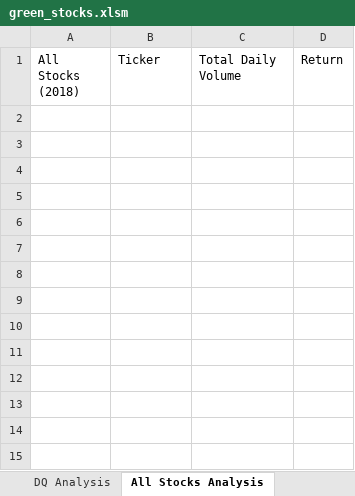
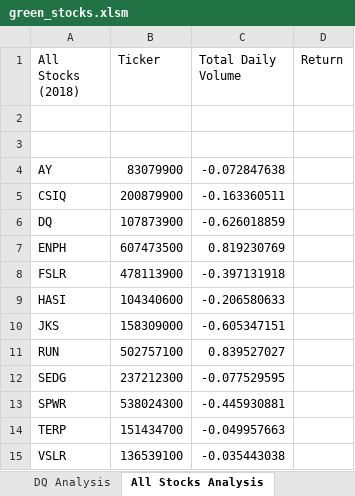
Before and after one commit to Lavernus/stock-analysis, an Excel workbook: Green Stocks/green_stocks.xlsm, sheet All Stocks Analysis, drawn as a sheet; values as stored, in another font and other column widths than the file's, no borders; the diff names each change by its address in the sheet, - before the commit and + after, or states it on an @@ line.

Commit message:
Added arrays to display all green stock analysis

```diff
--- a/Green Stocks/green_stocks.xlsm (sheet All Stocks Analysis)
+++ b/Green Stocks/green_stocks.xlsm (sheet All Stocks Analysis)
+row 2: (empty)
+row 3: (empty)
+row 4: AY | 83079900 | -0.072847638
+row 5: CSIQ | 200879900 | -0.163360511
+row 6: DQ | 107873900 | -0.626018859
+row 7: ENPH | 607473500 | 0.819230769
+row 8: FSLR | 478113900 | -0.397131918
+row 9: HASI | 104340600 | -0.206580633
+row 10: JKS | 158309000 | -0.605347151
+row 11: RUN | 502757100 | 0.839527027
+row 12: SEDG | 237212300 | -0.077529595
+row 13: SPWR | 538024300 | -0.445930881
+row 14: TERP | 151434700 | -0.049957663
+row 15: VSLR | 136539100 | -0.035443038
```
